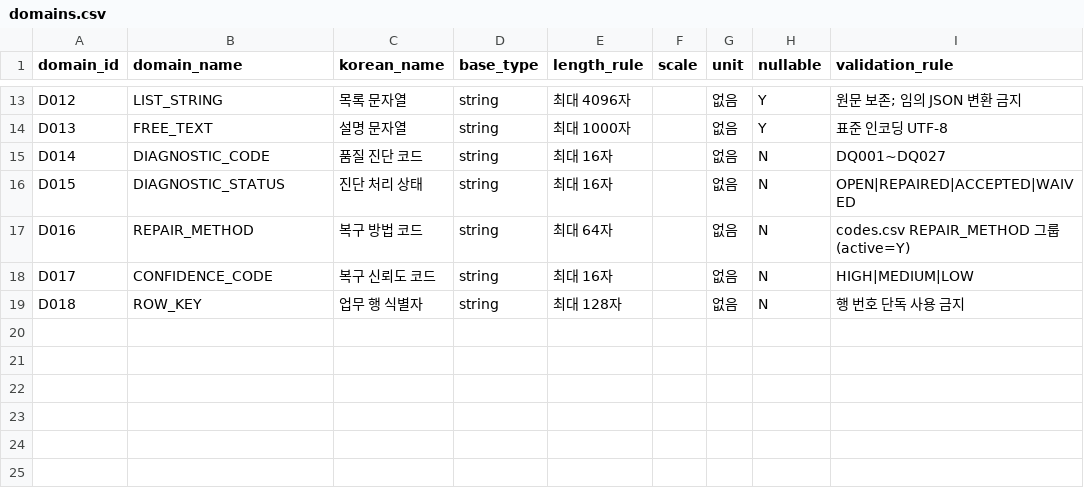
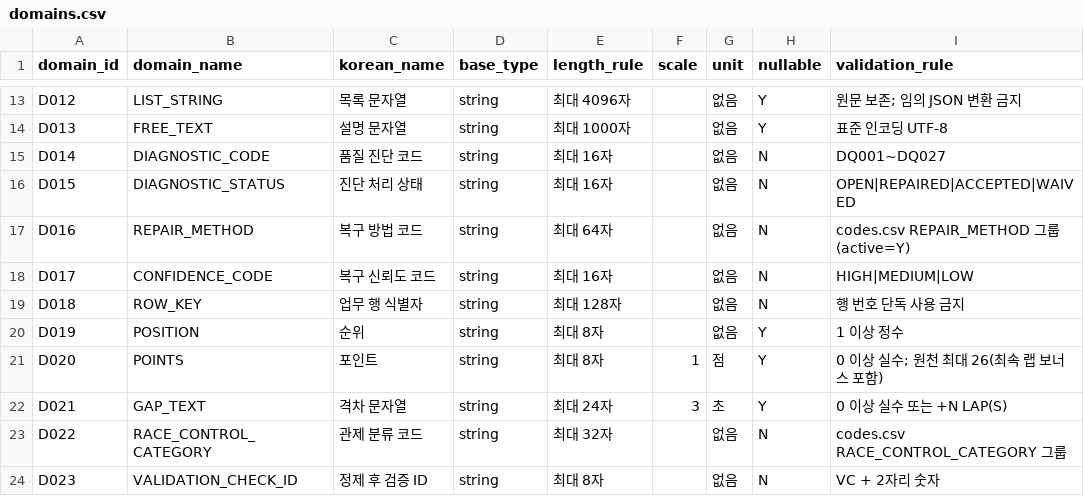
Before and after one commit to encore-ai-campus/mlo-02-p2-team1, a CSV file: data/standard_dictionary/domains.csv, drawn as a sheet; only a part is shown, gaps mark what is left out.

```diff
--- a/data/standard_dictionary/domains.csv
+++ b/data/standard_dictionary/domains.csv
@@ -19 +19,6 @@ D017,CONFIDENCE_CODE,복구 신뢰도 코드,string,최대 16자,,없음,N,HIGH|
 D018,ROW_KEY,업무 행 식별자,string,최대 128자,,없음,N,행 번호 단독 사용 금지
+D019,POSITION,순위,string,최대 8자,,없음,Y,1 이상 정수
+D020,POINTS,포인트,string,최대 8자,1,점,Y,0 이상 실수; 원천 최대 26(최속 랩 보너스 포함)
+D021,GAP_TEXT,격차 문자열,string,최대 24자,3,초,Y,0 이상 실수 또는 +N LAP(S)
+D022,RACE_CONTROL_CATEGORY,관제 분류 코드,string,최대 32자,,없음,N,codes.csv RACE_CONTROL_CATEGORY 그룹
+D023,VALIDATION_CHECK_ID,정제 후 검증 ID,string,최대 8자,,없음,N,VC + 2자리 숫자
```
Also changed, not shown: data/standard_dictionary/codes.csv, data/standard_dictionary/column_dictionary.csv, 36 other files.
